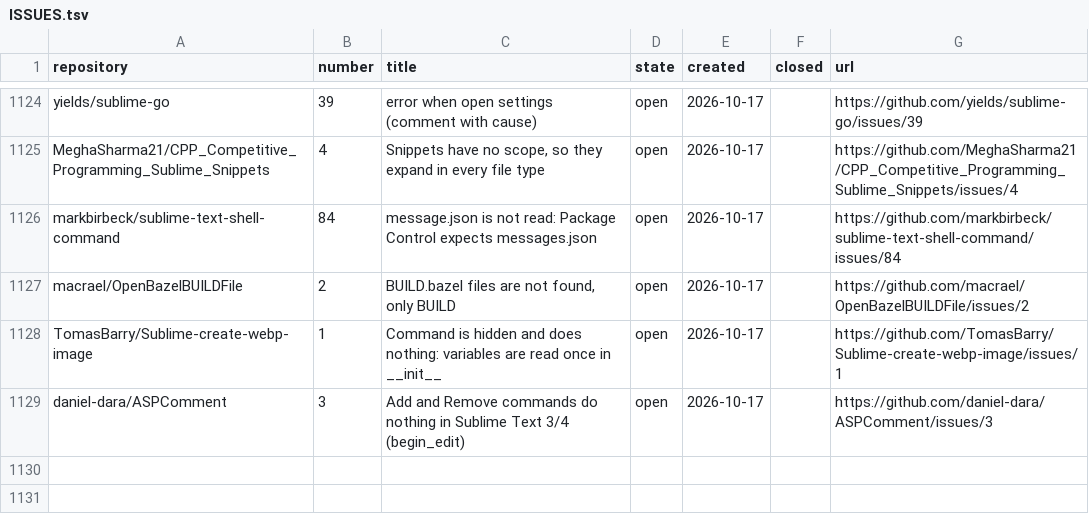
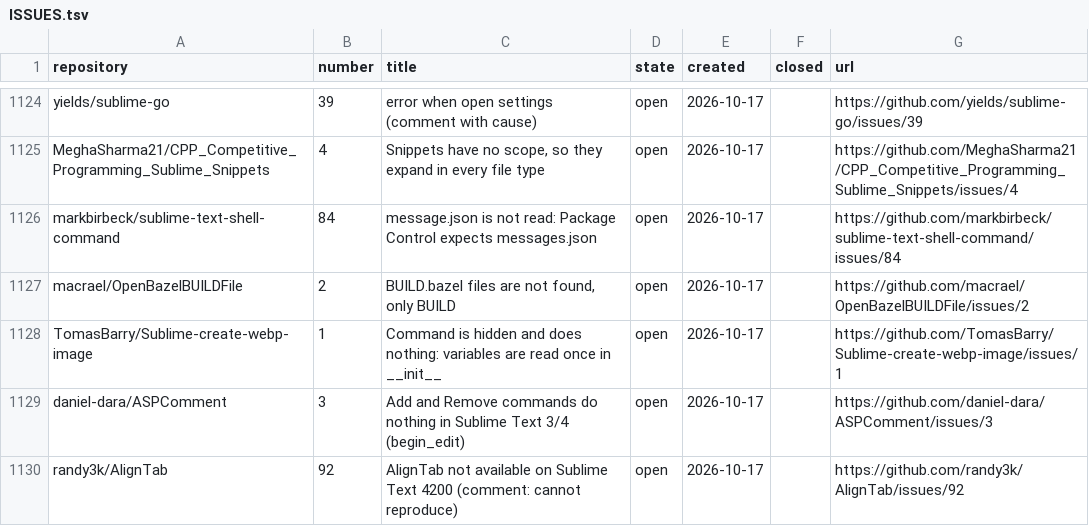
Before and after one commit to dpc00/sublime-package-audit, a TSV file: ISSUES.tsv, drawn as a sheet; only a part is shown, gaps mark what is left out.

```diff
--- a/ISSUES.tsv
+++ b/ISSUES.tsv
@@ -1129 +1129,2 @@ TomasBarry/Sublime-create-webp-image	1	Command is hidden and does nothing: varia
 daniel-dara/ASPComment	3	Add and Remove commands do nothing in Sublime Text 3/4 (begin_edit)	open	2026-10-17		https://github.com/daniel-dara/ASPComment/issues/3
+randy3k/AlignTab	92	AlignTab not available on Sublime Text 4200 (comment: cannot reproduce)	open	2026-10-17		https://github.com/randy3k/AlignTab/issues/92
```
Also changed, not shown: RESULTS.tsv, 1 other file.
